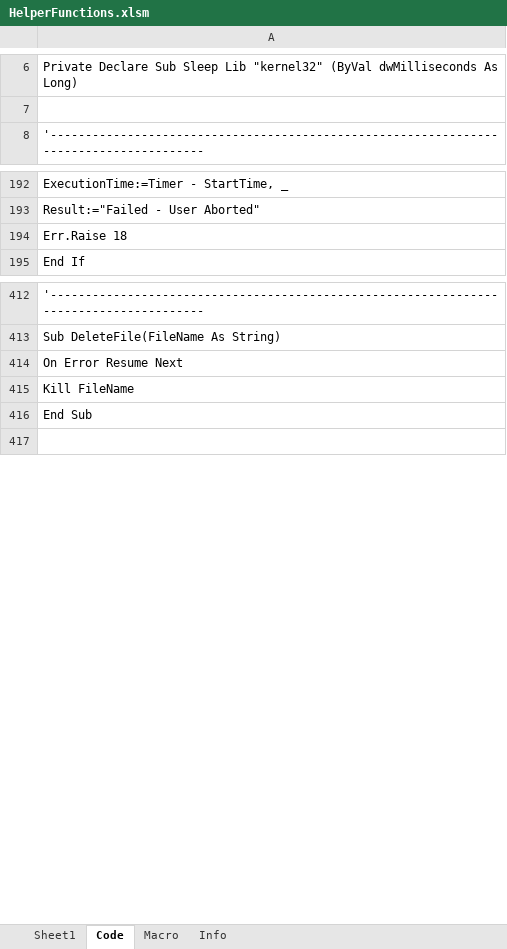
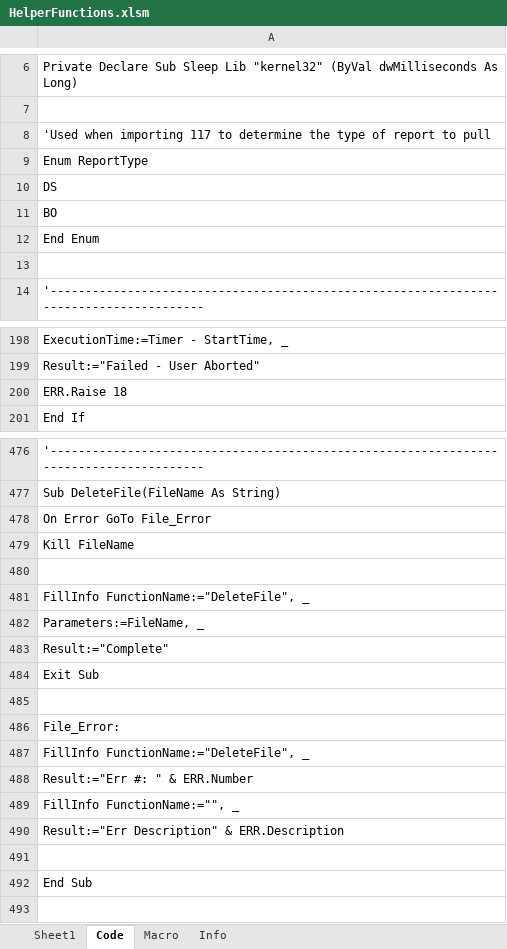
Before and after one commit to Wesco/HelperFunctions, an Excel workbook: HelperFunctions.xlsm, sheet Code, drawn as a sheet; only a part is shown, gaps mark what is left out; values as stored, in another font and other column widths than the file's, no borders; addresses are those after the commit; the diff covers the shown part only; the diff names each change by its address in the sheet, - before the commit and + after, or states it on an @@ line.

Commit message:
Added Import117byISN

```diff
--- a/HelperFunctions.xlsm (sheet Code)
+++ b/HelperFunctions.xlsm (sheet Code)
+row 8: 'Used when importing 117 to determine the type of report to pull
+row 9: Enum ReportType
+row 10: DS
+row 11: BO
+row 12: End Enum
+row 13: (empty)
-A200: Err.Raise 18
+A200: ERR.Raise 18
-A478: On Error Resume Next
+A478: On Error GoTo File_Error
+row 480: (empty)
+row 481: FillInfo FunctionName:="DeleteFile", _
+row 482: Parameters:=FileName, _
+row 483: Result:="Complete"
+row 484: Exit Sub
+row 485: (empty)
+row 486: File_Error:
+row 487: FillInfo FunctionName:="DeleteFile", _
+row 488: Result:="Err #: " & ERR.Number
+row 489: FillInfo FunctionName:="", _
+row 490: Result:="Err Description" & ERR.Description
+row 491: (empty)
```
Also changed, not shown: 147 added rows, 10 removed rows, 3 moved rows and 16 edited cells elsewhere in this sheet, sheet Info, 2 other files.
